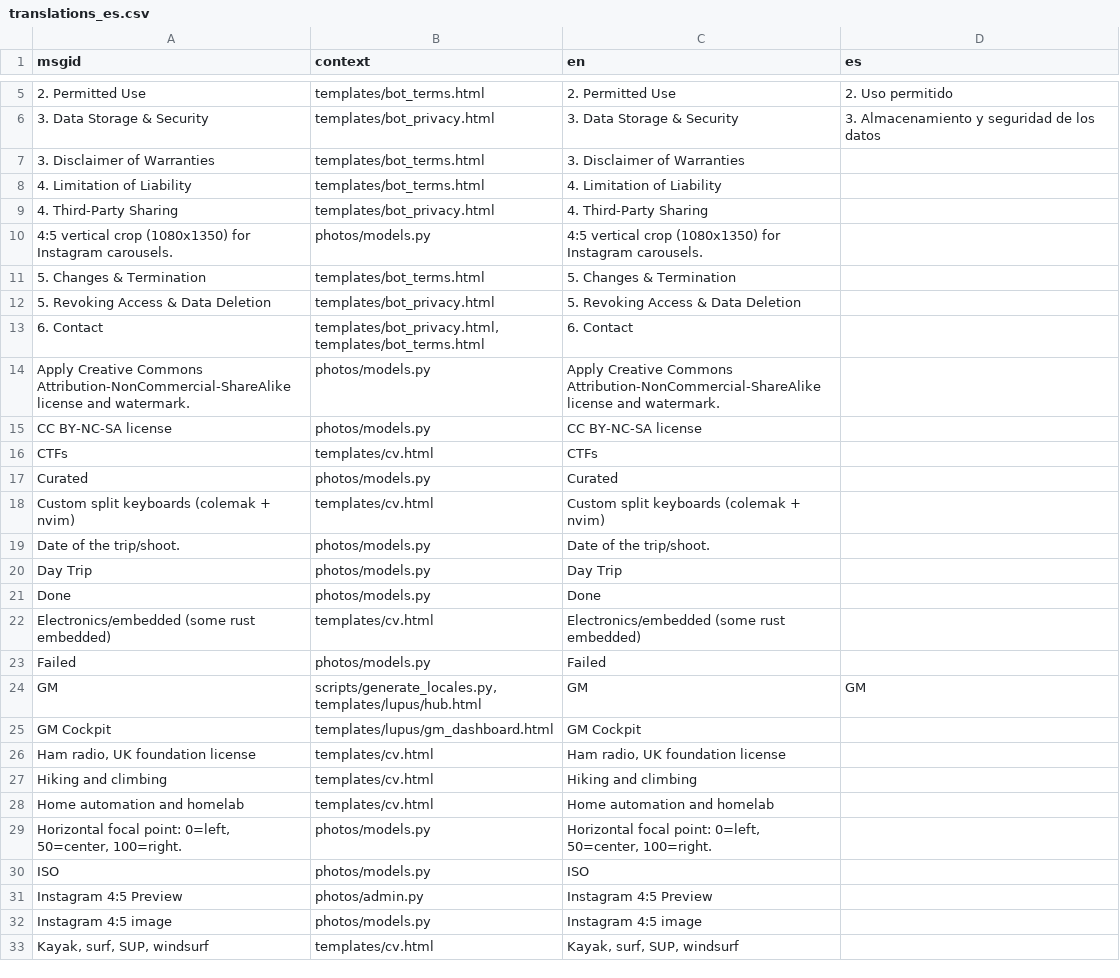
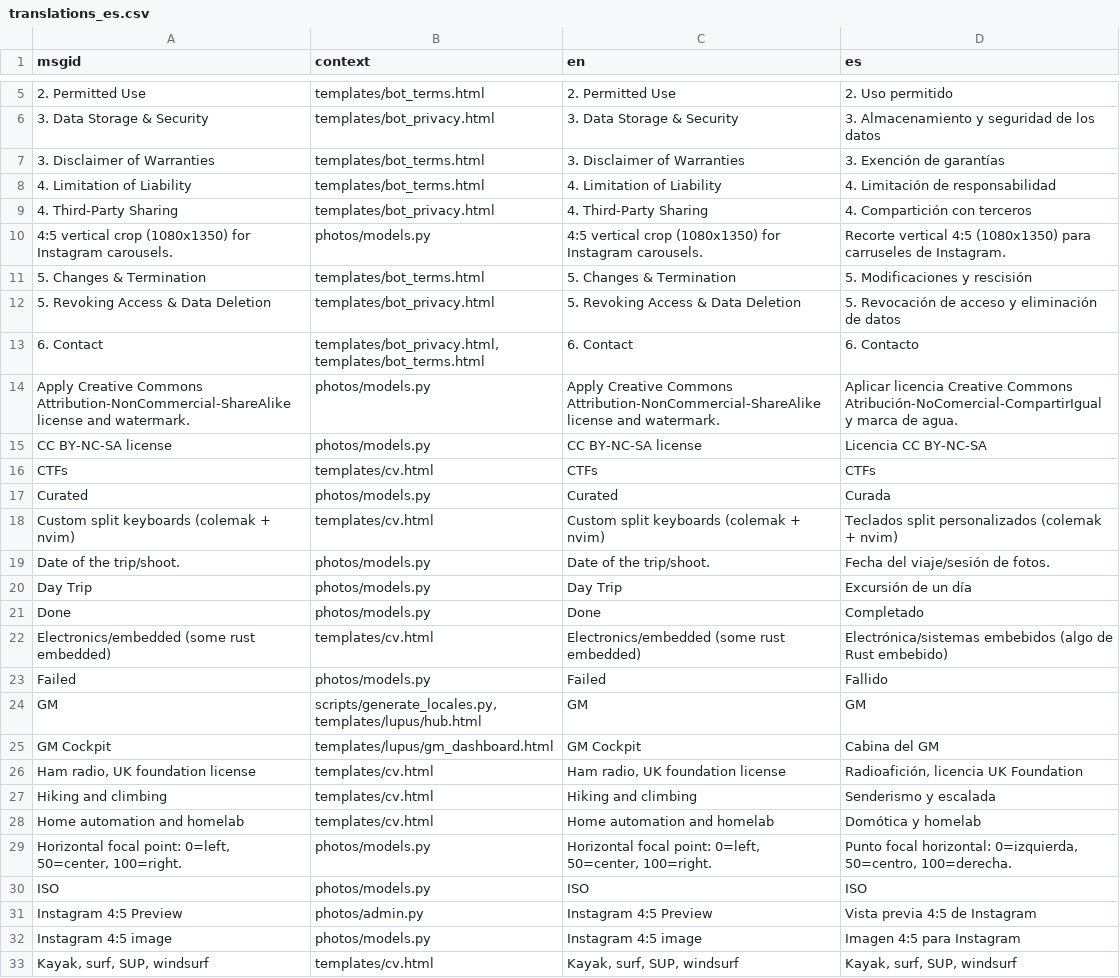
Before and after one commit to marco-silva0000/marco-silva.com, a CSV file: locale/translations_es.csv, drawn as a sheet; only a part is shown, gaps mark what is left out; the diff covers the shown part only.

```diff
--- a/locale/translations_es.csv
+++ b/locale/translations_es.csv
@@ -6,28 +6,28 @@
 3. Data Storage & Security,templates/bot_privacy.html,3. Data Storage & Security,3. Almacenamiento y seguridad de los datos
-3. Disclaimer of Warranties,templates/bot_terms.html,3. Disclaimer of Warranties,
-4. Limitation of Liability,templates/bot_terms.html,4. Limitation of Liability,
-4. Third-Party Sharing,templates/bot_privacy.html,4. Third-Party Sharing,
-4:5 vertical crop (1080x1350) for Instagram carousels.,photos/models.py,4:5 vertical crop (1080x1350) for Instagram carousels.,
-5. Changes & Termination,templates/bot_terms.html,5. Changes & Termination,
-5. Revoking Access & Data Deletion,templates/bot_privacy.html,5. Revoking Access & Data Deletion,
-6. Contact,"templates/bot_privacy.html, templates/bot_terms.html",6. Contact,
-Apply Creative Commons Attribution-NonCommercial-ShareAlike license and watermark.,photos/models.py,Apply Creative Commons Attribution-NonCommercial-ShareAlike license and watermark.,
-CC BY-NC-SA license,photos/models.py,CC BY-NC-SA license,
-CTFs,templates/cv.html,CTFs,
-Curated,photos/models.py,Curated,
-Custom split keyboards (colemak + nvim),templates/cv.html,Custom split keyboards (colemak + nvim),
-Date of the trip/shoot.,photos/models.py,Date of the trip/shoot.,
-Day Trip,photos/models.py,Day Trip,
-Done,photos/models.py,Done,
-Electronics/embedded (some rust embedded),templates/cv.html,Electronics/embedded (some rust embedded),
-Failed,photos/models.py,Failed,
+3. Disclaimer of Warranties,templates/bot_terms.html,3. Disclaimer of Warranties,3. Exención de garantías
+4. Limitation of Liability,templates/bot_terms.html,4. Limitation of Liability,4. Limitación de responsabilidad
+4. Third-Party Sharing,templates/bot_privacy.html,4. Third-Party Sharing,4. Compartición con terceros
+4:5 vertical crop (1080x1350) for Instagram carousels.,photos/models.py,4:5 vertical crop (1080x1350) for Instagram carousels.,Recorte vertical 4:5 (1080x1350) para carruseles de Instagram.
+5. Changes & Termination,templates/bot_terms.html,5. Changes & Termination,5. Modificaciones y rescisión
+5. Revoking Access & Data Deletion,templates/bot_privacy.html,5. Revoking Access & Data Deletion,5. Revocación de acceso y eliminación de datos
+6. Contact,"templates/bot_privacy.html, templates/bot_terms.html",6. Contact,6. Contacto
+Apply Creative Commons Attribution-NonCommercial-ShareAlike license and watermark.,photos/models.py,Apply Creative Commons Attribution-NonCommercial-ShareAlike license and watermark.,Aplicar licencia Creative Commons Atribución-NoComercial-CompartirIgual y marca de agua.
+CC BY-NC-SA license,photos/models.py,CC BY-NC-SA license,Licencia CC BY-NC-SA
+CTFs,templates/cv.html,CTFs,CTFs
+Curated,photos/models.py,Curated,Curada
+Custom split keyboards (colemak + nvim),templates/cv.html,Custom split keyboards (colemak + nvim),Teclados split personalizados (colemak + nvim)
+Date of the trip/shoot.,photos/models.py,Date of the trip/shoot.,Fecha del viaje/sesión de fotos.
+Day Trip,photos/models.py,Day Trip,Excursión de un día
+Done,photos/models.py,Done,Completado
+Electronics/embedded (some rust embedded),templates/cv.html,Electronics/embedded (some rust embedded),Electrónica/sistemas embebidos (algo de Rust embebido)
+Failed,photos/models.py,Failed,Fallido
 GM,"scripts/generate_locales.py, templates/lupus/hub.html",GM,GM
-GM Cockpit,templates/lupus/gm_dashboard.html,GM Cockpit,
-"Ham radio, UK foundation license",templates/cv.html,"Ham radio, UK foundation license",
-Hiking and climbing,templates/cv.html,Hiking and climbing,
-Home automation and homelab,templates/cv.html,Home automation and homelab,
-"Horizontal focal point: 0=left, 50=center, 100=right.",photos/models.py,"Horizontal focal point: 0=left, 50=center, 100=right.",
-ISO,photos/models.py,ISO,
-Instagram 4:5 Preview,photos/admin.py,Instagram 4:5 Preview,
-Instagram 4:5 image,photos/models.py,Instagram 4:5 image,
-"Kayak, surf, SUP, windsurf",templates/cv.html,"Kayak, surf, SUP, windsurf",
+GM Cockpit,templates/lupus/gm_dashboard.html,GM Cockpit,Cabina del GM
+"Ham radio, UK foundation license",templates/cv.html,"Ham radio, UK foundation license","Radioafición, licencia UK Foundation"
+Hiking and climbing,templates/cv.html,Hiking and climbing,Senderismo y escalada
+Home automation and homelab,templates/cv.html,Home automation and homelab,Domótica y homelab
+"Horizontal focal point: 0=left, 50=center, 100=right.",photos/models.py,"Horizontal focal point: 0=left, 50=center, 100=right.","Punto focal horizontal: 0=izquierda, 50=centro, 100=derecha."
+ISO,photos/models.py,ISO,ISO
+Instagram 4:5 Preview,photos/admin.py,Instagram 4:5 Preview,Vista previa 4:5 de Instagram
+Instagram 4:5 image,photos/models.py,Instagram 4:5 image,Imagen 4:5 para Instagram
+"Kayak, surf, SUP, windsurf",templates/cv.html,"Kayak, surf, SUP, windsurf","Kayak, surf, SUP, windsurf"
```
Also changed, not shown: 42 edited cells elsewhere in this file, locale/translations_el.csv, locale/translations_fr.csv, 24 other files.
